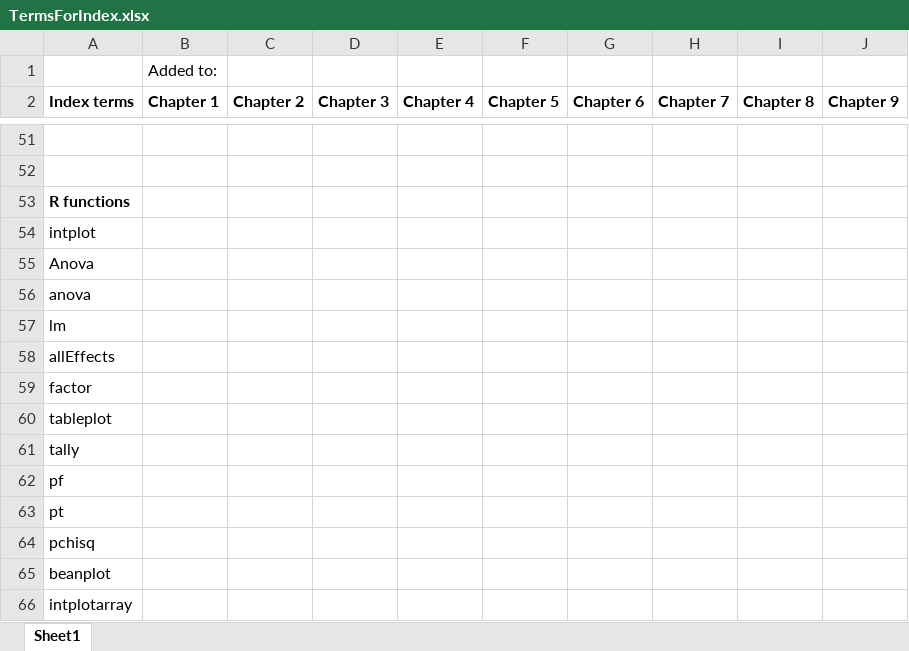
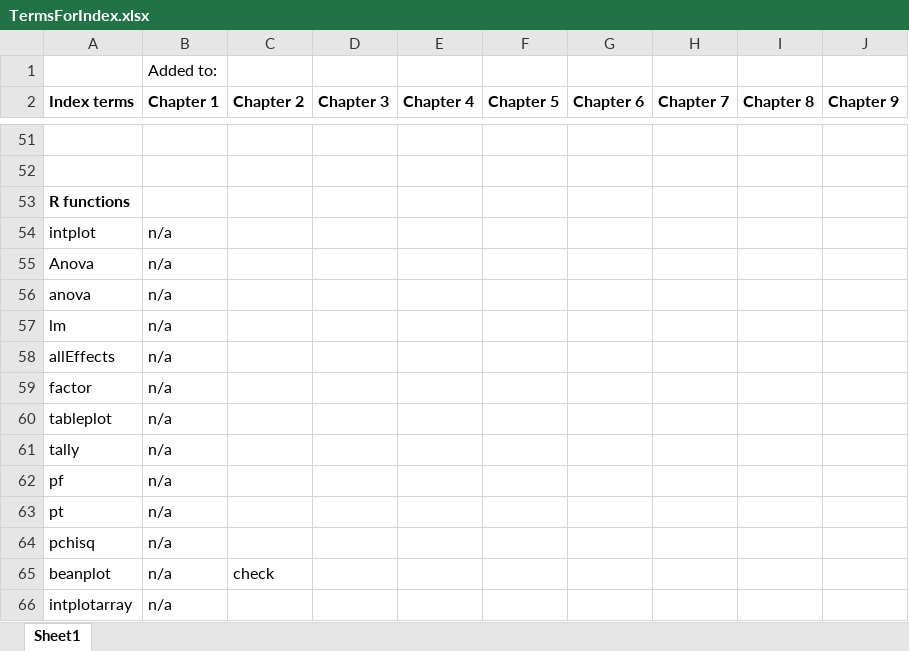
Before and after one commit to gpeterson406/Greenwood_Book, an Excel workbook: TermsForIndex.xlsx, sheet Sheet1, drawn as a sheet; only a part is shown, gaps mark what is left out; values as stored, in another font and other column widths than the file's, no borders; the diff covers the shown part only; the diff names each change by its address in the sheet, - before the commit and + after, or states it on an @@ line.

```diff
--- a/TermsForIndex.xlsx (sheet Sheet1)
+++ b/TermsForIndex.xlsx (sheet Sheet1)
-B54:B66 (Chapter 1): (empty)
+B54:B66 (Chapter 1): n/a
-C65 (Chapter 2): (empty)
+C65 (Chapter 2): check
```
Also changed, not shown: 41 edited cells elsewhere in this sheet, 6 other files.
